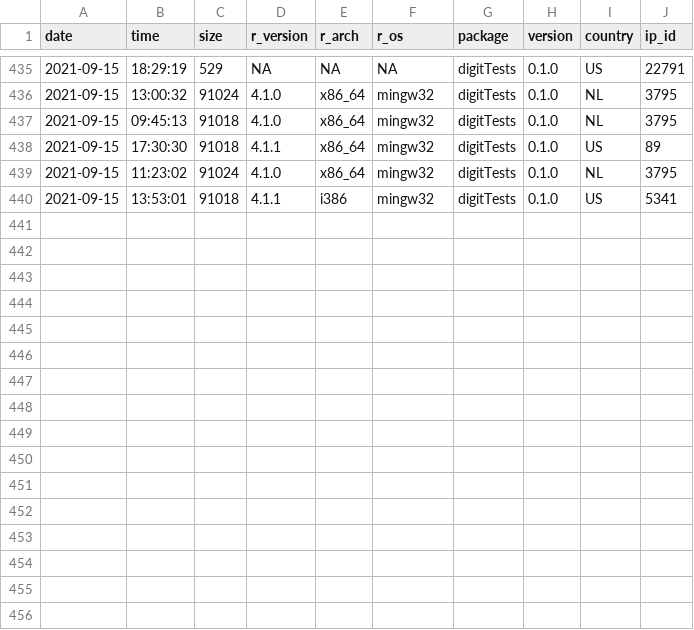
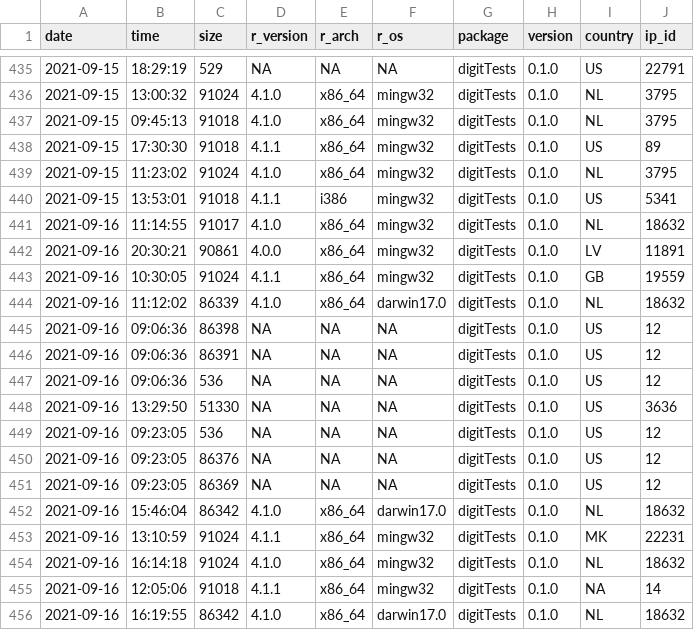
Before and after one commit to koenderks/digitTests, a CSV file: man/figures/readme/worldmap/downloads.csv, drawn as a sheet; only a part is shown, gaps mark what is left out.

```diff
--- a/man/figures/readme/worldmap/downloads.csv
+++ b/man/figures/readme/worldmap/downloads.csv
@@ -440 +440,17 @@
 "2021-09-15","13:53:01",91018,"4.1.1","i386","mingw32","digitTests","0.1.0","US",5341
+"2021-09-16","11:14:55",91017,"4.1.0","x86_64","mingw32","digitTests","0.1.0","NL",18632
+"2021-09-16","20:30:21",90861,"4.0.0","x86_64","mingw32","digitTests","0.1.0","LV",11891
+"2021-09-16","10:30:05",91024,"4.1.1","x86_64","mingw32","digitTests","0.1.0","GB",19559
+"2021-09-16","11:12:02",86339,"4.1.0","x86_64","darwin17.0","digitTests","0.1.0","NL",18632
+"2021-09-16","09:06:36",86398,NA,NA,NA,"digitTests","0.1.0","US",12
+"2021-09-16","09:06:36",86391,NA,NA,NA,"digitTests","0.1.0","US",12
+"2021-09-16","09:06:36",536,NA,NA,NA,"digitTests","0.1.0","US",12
+"2021-09-16","13:29:50",51330,NA,NA,NA,"digitTests","0.1.0","US",3636
+"2021-09-16","09:23:05",536,NA,NA,NA,"digitTests","0.1.0","US",12
+"2021-09-16","09:23:05",86376,NA,NA,NA,"digitTests","0.1.0","US",12
+"2021-09-16","09:23:05",86369,NA,NA,NA,"digitTests","0.1.0","US",12
+"2021-09-16","15:46:04",86342,"4.1.0","x86_64","darwin17.0","digitTests","0.1.0","NL",18632
+"2021-09-16","13:10:59",91024,"4.1.1","x86_64","mingw32","digitTests","0.1.0","MK",22231
+"2021-09-16","16:14:18",91024,"4.1.0","x86_64","mingw32","digitTests","0.1.0","NL",18632
+"2021-09-16","12:05:06",91018,"4.1.1","x86_64","mingw32","digitTests","0.1.0",NA,14
+"2021-09-16","16:19:55",86342,"4.1.0","x86_64","darwin17.0","digitTests","0.1.0","NL",18632
```
Also changed, not shown: 1 other file.
